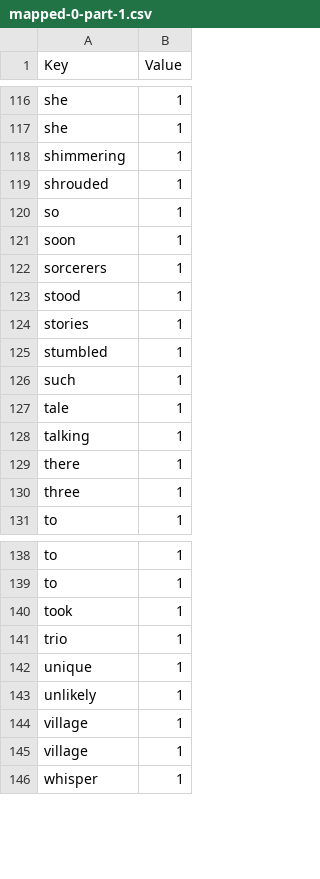
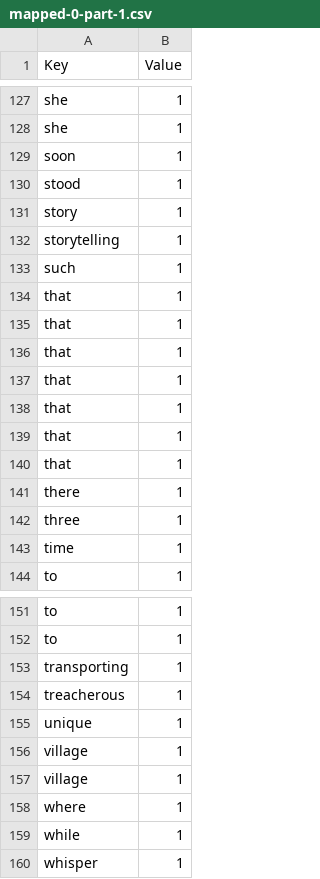
Before and after one commit to beiduqiu/549_MapReduce, a CSV file: mapped-0-part-1.csv, drawn as a sheet; only a part is shown, gaps mark what is left out; the diff covers the shown part only.

```diff
--- a/mapped-0-part-1.csv
+++ b/mapped-0-part-1.csv
@@ -117,15 +128,17 @@ she,1
 she,1
-shimmering,1
-shrouded,1
-so,1
 soon,1
-sorcerers,1
 stood,1
-stories,1
-stumbled,1
+story,1
+storytelling,1
 such,1
-tale,1
-talking,1
+that,1
+that,1
+that,1
+that,1
+that,1
+that,1
+that,1
 there,1
 three,1
+time,1
 to,1
@@ -139,8 +152,9 @@ to,1
 to,1
-took,1
-trio,1
+transporting,1
+treacherous,1
 unique,1
-unlikely,1
 village,1
 village,1
+where,1
+while,1
 whisper,1
```
Also changed, not shown: 39 added rows, 28 removed rows and 27 edited cells elsewhere in this file, mapped-0-part-0.csv.
